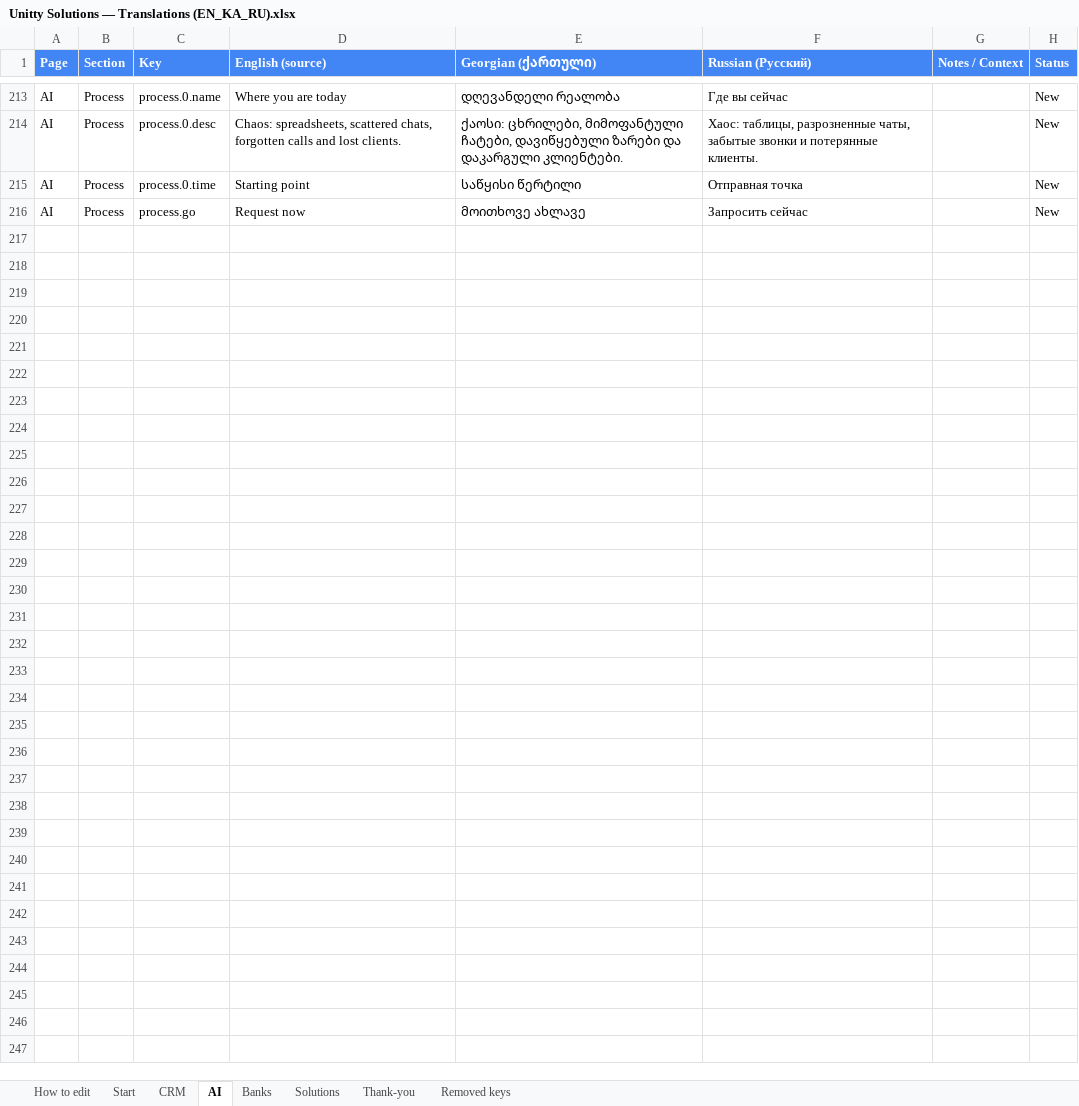
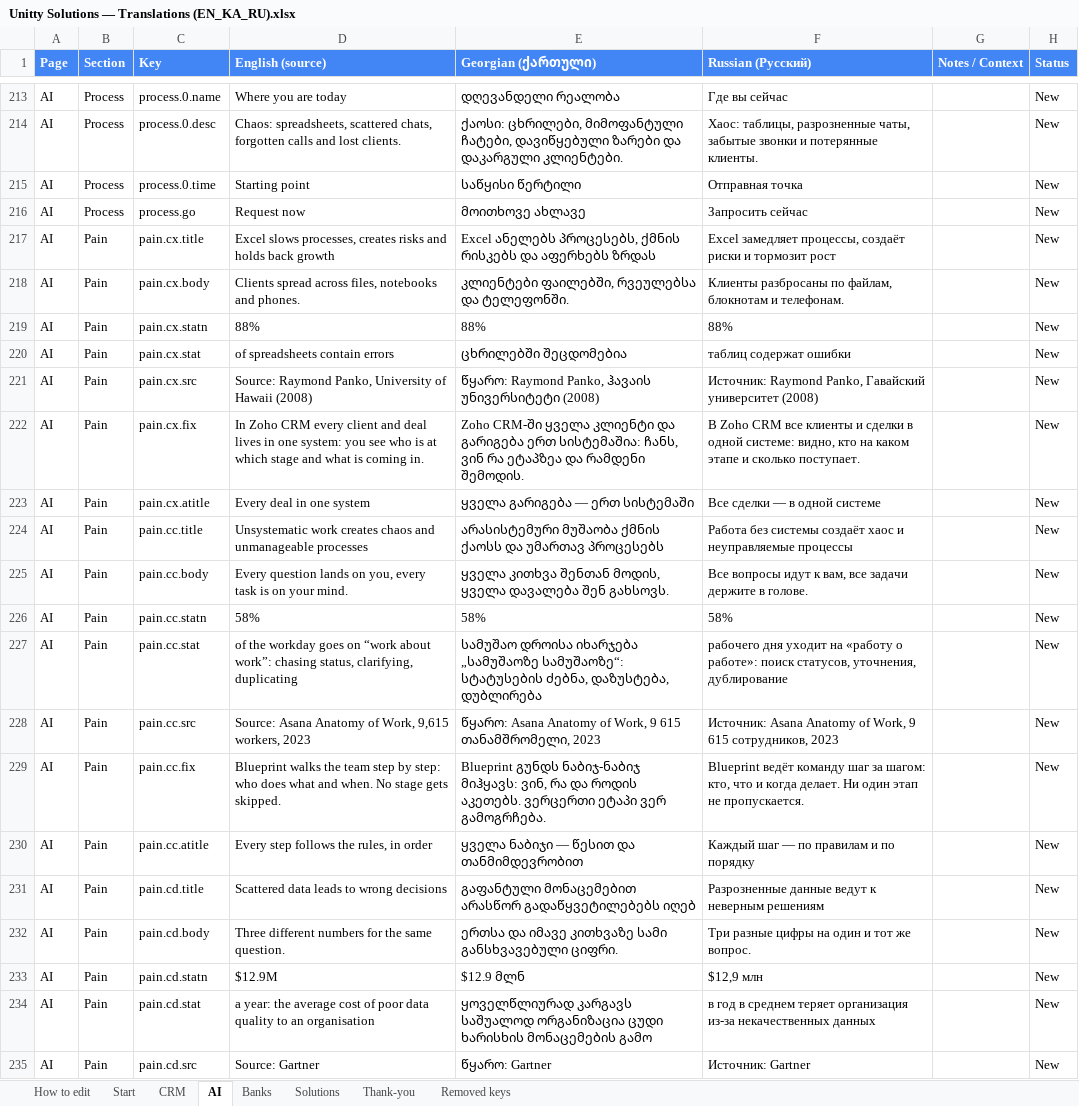
Before and after one commit to Unitty-hub/unitty-solutions-landing, an Excel workbook: Claude outputs/Unitty Solutions — Translations (EN_KA_RU).xlsx, sheet AI, drawn as a sheet; only a part is shown, gaps mark what is left out; values as stored, in another font and other column widths than the file's, no borders; the diff covers the shown part only; the diff names each change by its address in the sheet, - before the commit and + after, or states it on an @@ line.

```diff
--- a/Claude outputs/Unitty Solutions — Translations (EN_KA_RU).xlsx (sheet AI)
+++ b/Claude outputs/Unitty Solutions — Translations (EN_KA_RU).xlsx (sheet AI)
+row 217: AI | Pain | pain.cx.title | Excel slows processes, creates risks and holds back growth | Excel ანელებს პროცესებს, ქმნის რისკებს და აფერხებს ზრდას | Excel замедляет процессы, создаёт риски и тормозит рост |  | New
+row 218: AI | Pain | pain.cx.body | Clients spread across files, notebooks and phones. | კლიენტები ფაილებში, რვეულებსა და ტელეფონში. | Клиенты разбросаны по файлам, блокнотам и телефонам. |  | New
+row 219: AI | Pain | pain.cx.statn | 88% | 88% | 88% |  | New
+row 220: AI | Pain | pain.cx.stat | of spreadsheets contain errors | ცხრილებში შეცდომებია | таблиц содержат ошибки |  | New
+row 221: AI | Pain | pain.cx.src | Source: Raymond Panko, University of Hawaii (2008) | წყარო: Raymond Panko, ჰავაის უნივერსიტეტი (2008) | Источник: Raymond Panko, Гавайский университет (2008) |  | New
+row 222: AI | Pain | pain.cx.fix | In Zoho CRM every client and deal lives in one system: you see who is at which stage and what is coming in. | Zoho CRM-ში ყველა კლიენტი და გარიგება ერთ სისტემაშია: ჩანს, ვინ რა ეტაპზეა და რამდენი შემოდის. | В Zoho CRM все клиенты и сделки в одной системе: видно, кто на каком этапе и сколько поступает. |  | New
+row 223: AI | Pain | pain.cx.atitle | Every deal in one system | ყველა გარიგება — ერთ სისტემაში | Все сделки — в одной системе |  | New
+row 224: AI | Pain | pain.cc.title | Unsystematic work creates chaos and unmanageable processes | არასისტემური მუშაობა ქმნის ქაოსს და უმართავ პროცესებს | Работа без системы создаёт хаос и неуправляемые процессы |  | New
+row 225: AI | Pain | pain.cc.body | Every question lands on you, every task is on your mind. | ყველა კითხვა შენთან მოდის, ყველა დავალება შენ გახსოვს. | Все вопросы идут к вам, все задачи держите в голове. |  | New
+row 226: AI | Pain | pain.cc.statn | 58% | 58% | 58% |  | New
+row 227: AI | Pain | pain.cc.stat | of the workday goes on “work about work”: chasing status, clarifying, duplicating | სამუშაო დროისა იხარჯება „სამუშაოზე სამუშაოზე“: სტატუსების ძებნა, დაზუსტება, დუბლირება | рабочего дня уходит на «работу о работе»: поиск статусов, уточнения, дублирование |  | New
+row 228: AI | Pain | pain.cc.src | Source: Asana Anatomy of Work, 9,615 workers, 2023 | წყარო: Asana Anatomy of Work, 9 615 თანამშრომელი, 2023 | Источник: Asana Anatomy of Work, 9 615 сотрудников, 2023 |  | New
+row 229: AI | Pain | pain.cc.fix | Blueprint walks the team step by step: who does what and when. No stage gets skipped. | Blueprint გუნდს ნაბიჯ-ნაბიჯ მიჰყავს: ვინ, რა და როდის აკეთებს. ვერცერთი ეტაპი ვერ გამოგრჩება. | Blueprint ведёт команду шаг за шагом: кто, что и когда делает. Ни один этап не пропускается. |  | New
+row 230: AI | Pain | pain.cc.atitle | Every step follows the rules, in order | ყველა ნაბიჯი — წესით და თანმიმდევრობით | Каждый шаг — по правилам и по порядку |  | New
+row 231: AI | Pain | pain.cd.title | Scattered data leads to wrong decisions | გაფანტული მონაცემებით არასწორ გადაწყვეტილებებს იღებ | Разрозненные данные ведут к неверным решениям |  | New
+row 232: AI | Pain | pain.cd.body | Three different numbers for the same question. | ერთსა და იმავე კითხვაზე სამი განსხვავებული ციფრი. | Три разные цифры на один и тот же вопрос. |  | New
+row 233: AI | Pain | pain.cd.statn | $12.9M | $12.9 მლნ | $12,9 млн |  | New
+row 234: AI | Pain | pain.cd.stat | a year: the average cost of poor data quality to an organisation | ყოველწლიურად კარგავს საშუალოდ ორგანიზაცია ცუდი ხარისხის მონაცემების გამო | в год в среднем теряет организация из-за некачественных данных |  | New
+row 235: AI | Pain | pain.cd.src | Source: Gartner | წყარო: Gartner | Источник: Gartner |  | New
```
Also changed, not shown: 16 added rows elsewhere in this sheet, sheet CRM, 9 other files.
